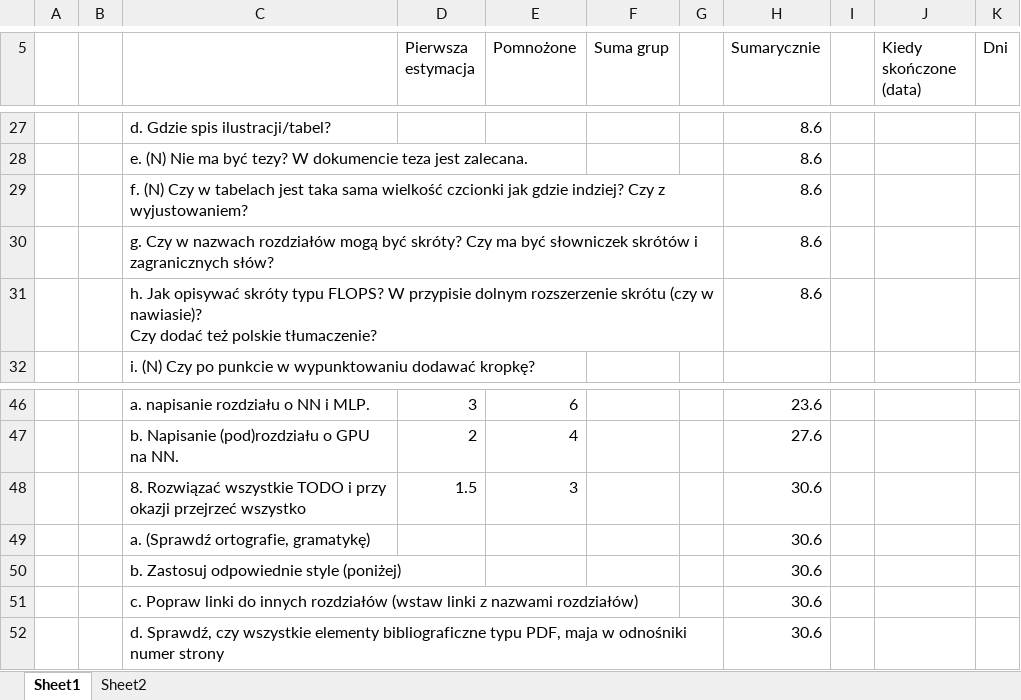
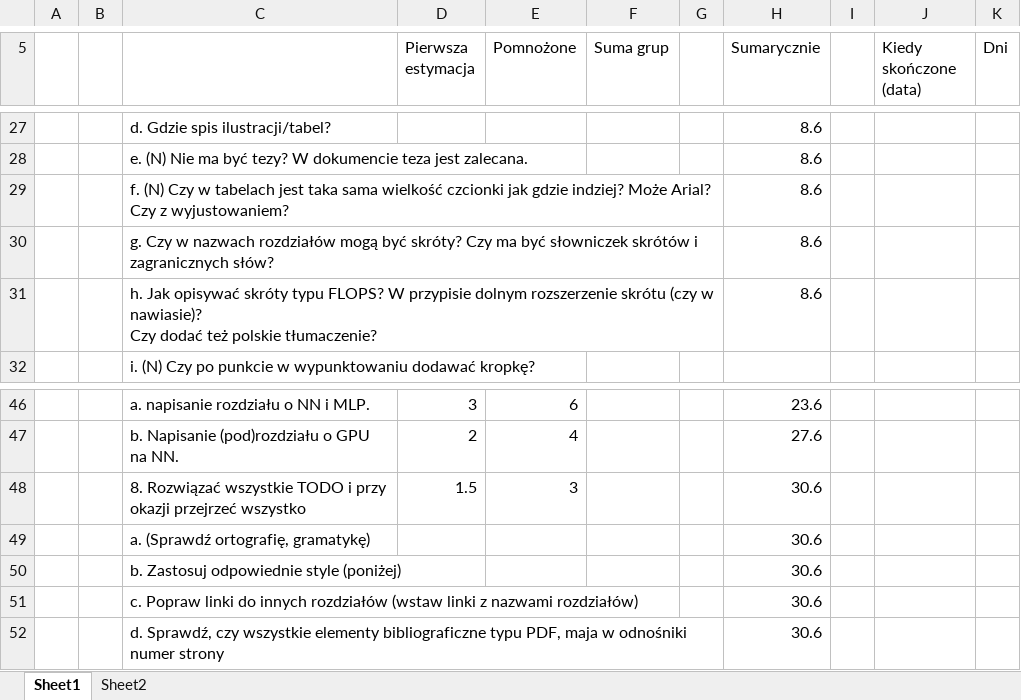
Before and after one commit to portaloffreedom/cnl, an Excel workbook: CUDA/Resources/Jeszcze do zrobienia.xlsx, sheet Sheet1, drawn as a sheet; only a part is shown, gaps mark what is left out; values as stored, in another font and other column widths than the file's, no borders; the diff names each change by its address in the sheet, - before the commit and + after, or states it on an @@ line.

```diff
--- a/CUDA/Resources/Jeszcze do zrobienia.xlsx (sheet Sheet1)
+++ b/CUDA/Resources/Jeszcze do zrobienia.xlsx (sheet Sheet1)
-C29: …gdzie indziej? Czy z…
+C29: …gdzie indziej? Może Arial? Czy z…
-C49: a. (Sprawdź ortografie, gramatykę)
+C49: a. (Sprawdź ortografię, gramatykę)
```
Also changed, not shown: 1 other file.
